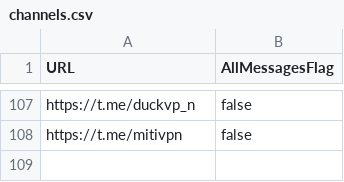
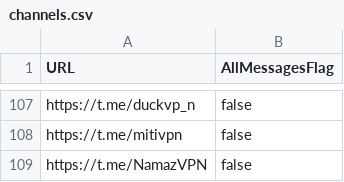
Before and after one commit to justVisiting992/xray-Config-Collector, a CSV file: channels.csv, drawn as a sheet; only a part is shown, gaps mark what is left out.

Commit message:
Update channels.csv

```diff
--- a/channels.csv
+++ b/channels.csv
@@ -108 +108,2 @@ https://t.me/duckvp_n,false
 https://t.me/mitivpn,false
+https://t.me/NamazVPN,false
```
